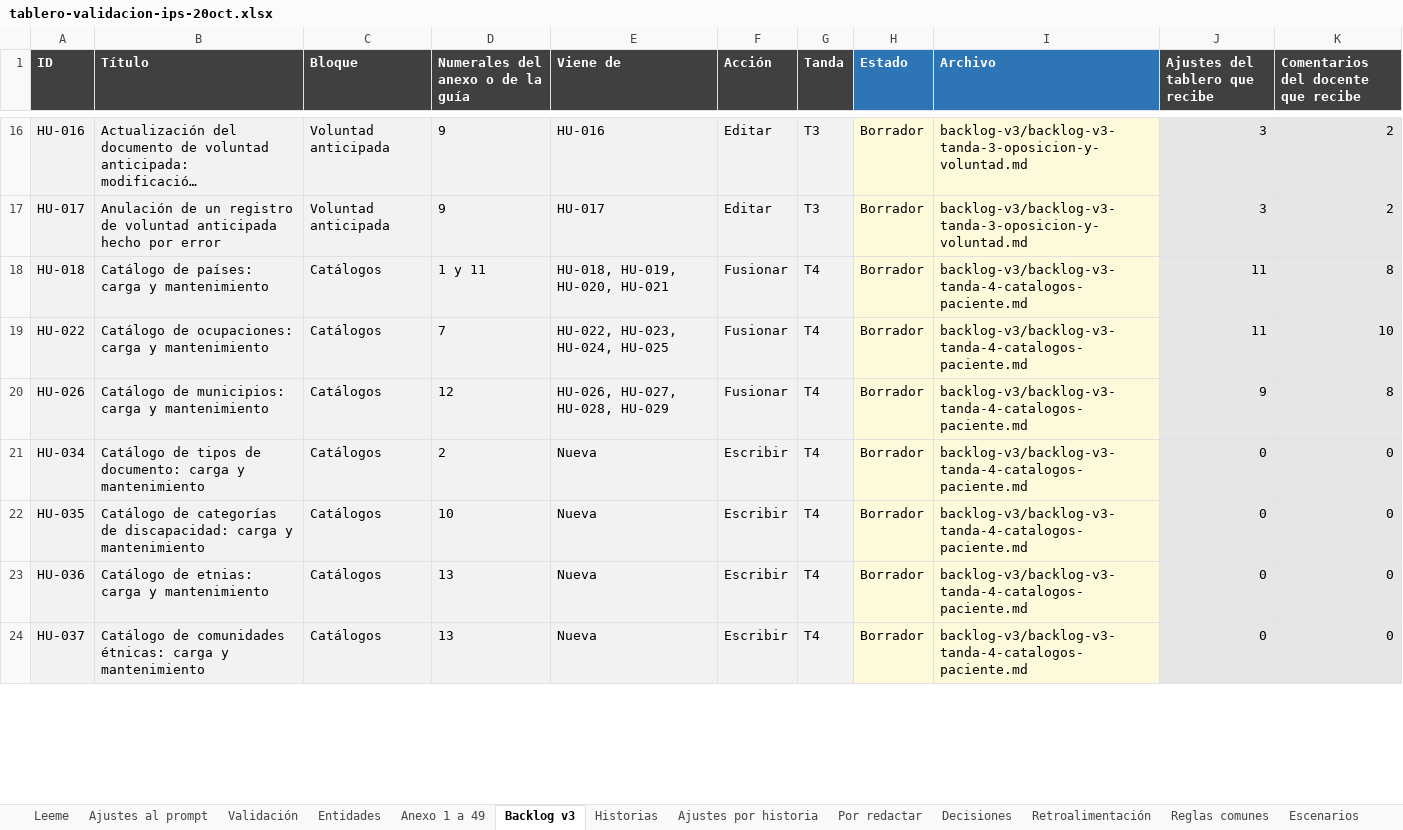
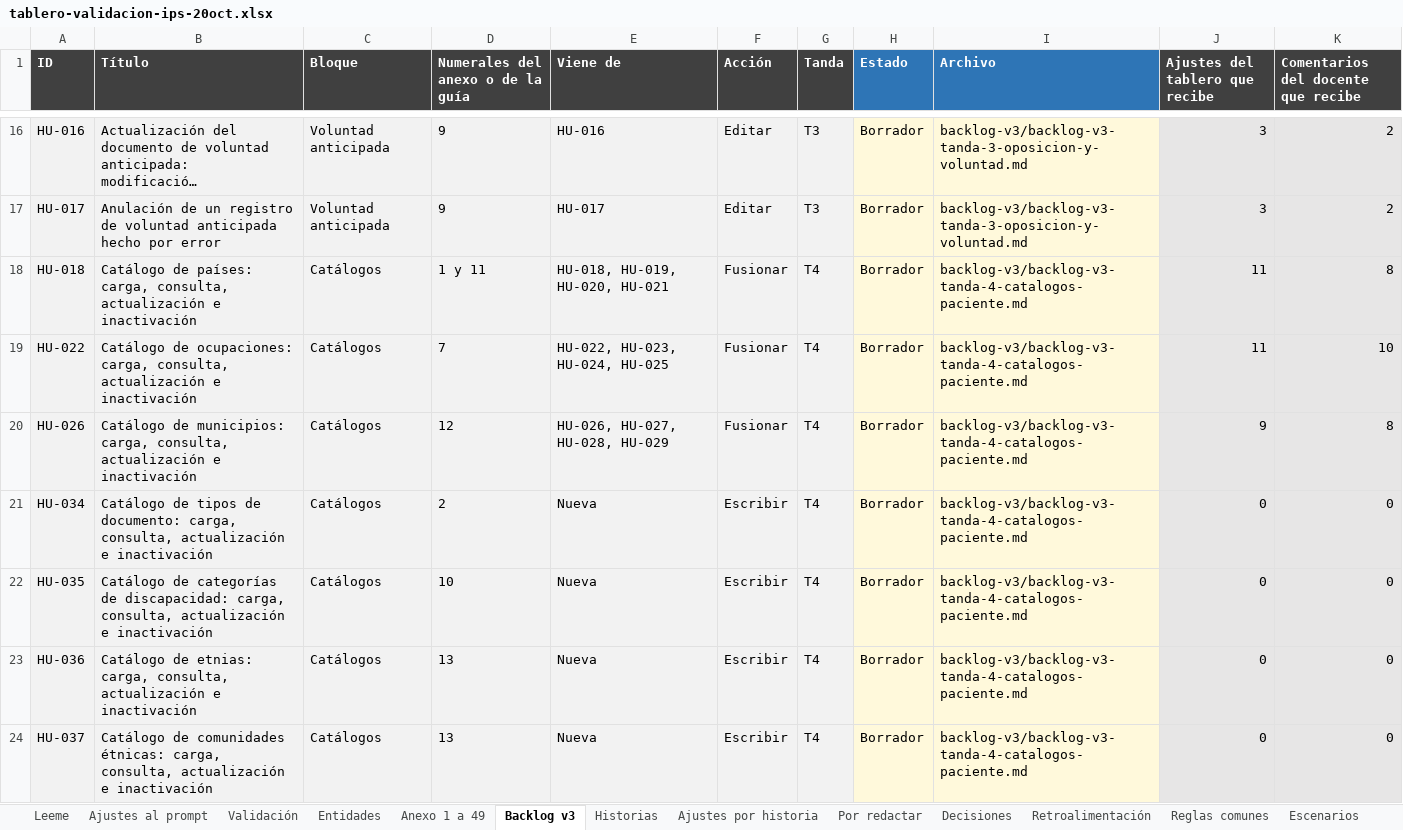
Before and after one commit to jncldrn64/IPS-para-con-interoperabilidad-en-Resoluci-n-866, an Excel workbook: docs/context/tablero-validacion-ips-20oct.xlsx, sheet Backlog v3, drawn as a sheet; only a part is shown, gaps mark what is left out; long unchanged cells end in …; values as stored, in another font and other column widths than the file's, no borders; the diff covers the shown part only; the diff names each change by its address in the sheet, - before the commit and + after, or states it on an @@ line.

```diff
--- a/docs/context/tablero-validacion-ips-20oct.xlsx (sheet Backlog v3)
+++ b/docs/context/tablero-validacion-ips-20oct.xlsx (sheet Backlog v3)
-B18 (Título): …de países: carga y mantenimiento
+B18 (Título): …de países: carga, consulta, actualización e inactivación
-B19 (Título): …de ocupaciones: carga y mantenimiento
+B19 (Título): …de ocupaciones: carga, consulta, actualización e inactivación
-B20 (Título): …de municipios: carga y mantenimiento
+B20 (Título): …de municipios: carga, consulta, actualización e inactivación
-B21 (Título): …de documento: carga y mantenimiento
+B21 (Título): …de documento: carga, consulta, actualización e inactivación
-B22 (Título): …de discapacidad: carga y mantenimiento
+B22 (Título): …de discapacidad: carga, consulta, actualización e inactivación
-B23 (Título): …de etnias: carga y mantenimiento
+B23 (Título): …de etnias: carga, consulta, actualización e inactivación
-B24 (Título): …comunidades étnicas: carga y mantenimiento
+B24 (Título): …comunidades étnicas: carga, consulta, actualización e inactivación
```
Also changed, not shown: 6 edited cells elsewhere in this sheet, sheet Decisiones, 36 other files.
